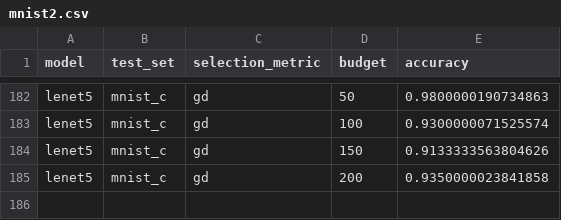
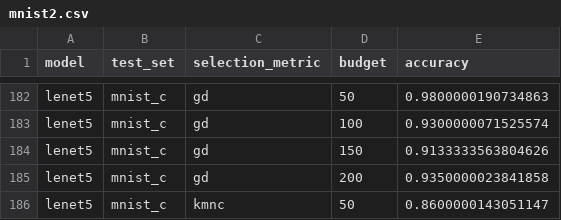
Before and after one commit to mojimoon/pace, a CSV file: report/mnist2.csv, drawn as a sheet; only a part is shown, gaps mark what is left out.

```diff
--- a/report/mnist2.csv
+++ b/report/mnist2.csv
@@ -185 +185,2 @@ lenet5,mnist_c,gd,150,0.9133333563804626
 lenet5,mnist_c,gd,200,0.9350000023841858
+lenet5,mnist_c,kmnc,50,0.8600000143051147
```
Also changed, not shown: 1 other file.
